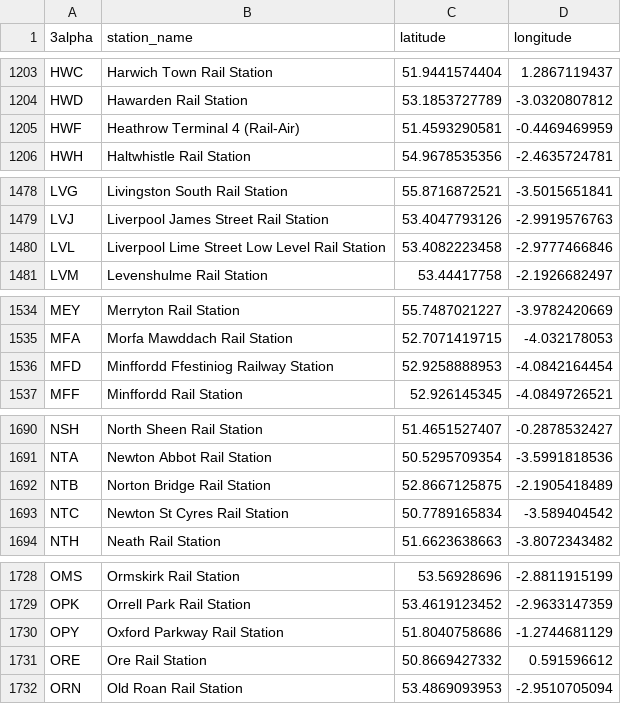
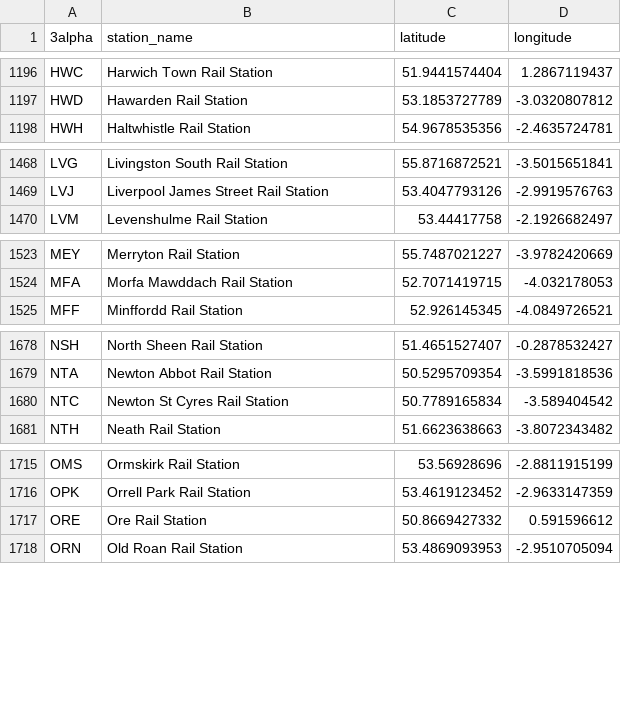
Before and after one commit to ellcom/UK-Train-Station-Locations, a CSV file: uk-train-stations.csv, drawn as a sheet; only a part is shown, gaps mark what is left out; removed rows and columns are numbered as before the commit, all else as after; the diff covers the shown part only; the diff names each change by its address in the sheet, - before the commit and + after, or states it on an @@ line.

Commit message:
Merge updates from jwestw/UK-Train-Station-Locations, and fix errors.

```diff
--- a/uk-train-stations.csv
+++ b/uk-train-stations.csv
-row 1205: HWF | Heathrow Terminal 4 (Rail-Air) | 51.4593290581 | -0.4469469959
-row 1480: LVL | Liverpool Lime Street Low Level Rail Station | 53.4082223458 | -2.9777466846
-row 1536: MFD | Minffordd Ffestiniog Railway Station | 52.9258888953 | -4.0842164454
-row 1692: NTB | Norton Bridge Rail Station | 52.8667125875 | -2.1905418489
-row 1730: OPY | Oxford Parkway Rail Station | 51.8040758686 | -1.2744681129
```
Also changed, not shown: 2 added rows, 21 removed rows and 1 edited cell elsewhere in this file, 2 other files.
